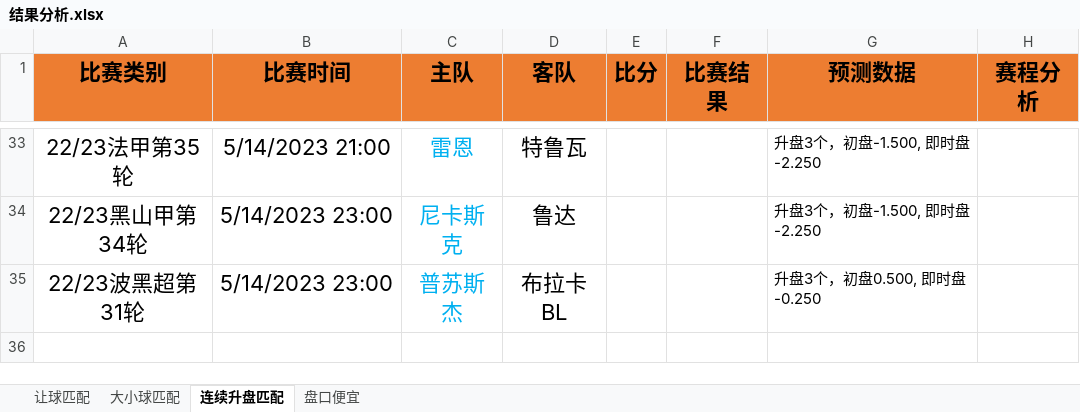
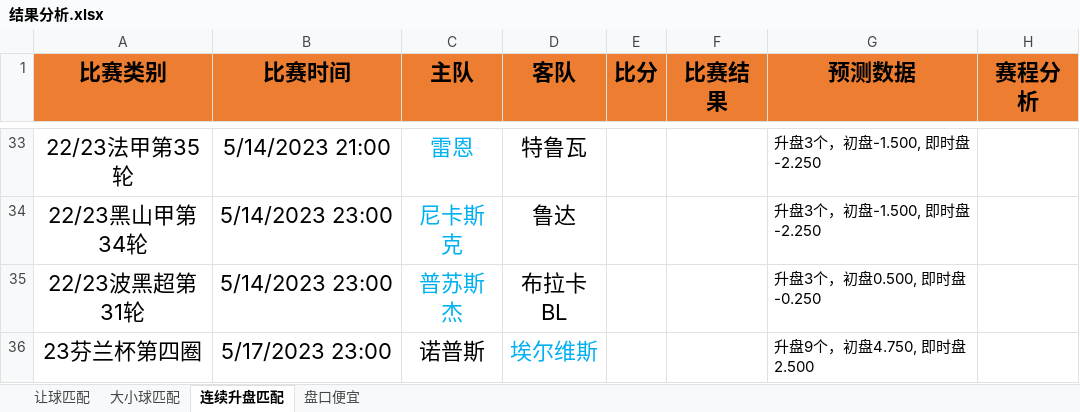
Before and after one commit to czl0325/football_analysis, an Excel workbook: 结果分析.xlsx, sheet 连续升盘匹配, drawn as a sheet; only a part is shown, gaps mark what is left out; values as stored, in another font and other column widths than the file's, no borders; the diff names each change by its address in the sheet, - before the commit and + after, or states it on an @@ line.

```diff
--- a/结果分析.xlsx (sheet 连续升盘匹配)
+++ b/结果分析.xlsx (sheet 连续升盘匹配)
+row 36: 23芬兰杯第四圈 | 5/17/2023 23:00 | 诺普斯 | 埃尔维斯 |  |  | 升盘9个，初盘4.750, 即时盘2.500
```
Also changed, not shown: sheet 让球匹配, sheet 盘口便宜, 1 other file.
